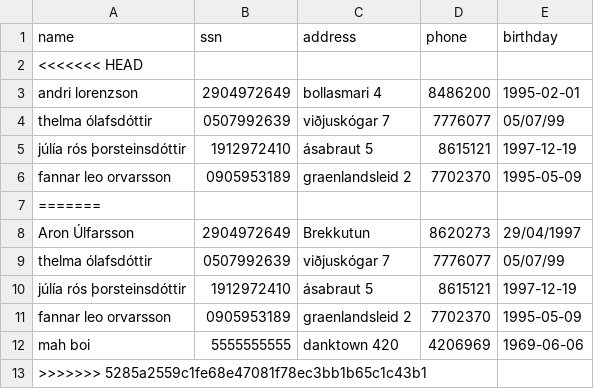
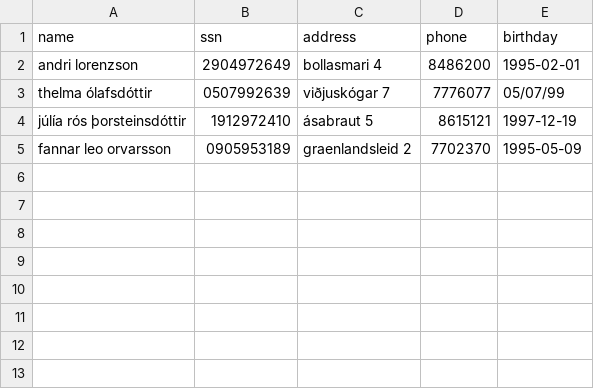
Before and after one commit to AronU/Car-Rental-Service, a CSV file: Car_Rental/data/customers.csv, drawn as a sheet; the diff names each change by its address in the sheet, - before the commit and + after, or states it on an @@ line.

```diff
--- a/Car_Rental/data/customers.csv
+++ b/Car_Rental/data/customers.csv
-row 2: <<<<<<< HEAD
-row 7: =======
-row 8: Aron Úlfarsson | 2904972649 | Brekkutun | 8620273 | 29/04/1997
-row 9: thelma ólafsdóttir | 0507992639 | viðjuskógar 7 | 7776077 | 05/07/99
-row 10: júlía rós þorsteinsdóttir | 1912972410 | ásabraut 5 | 8615121 | 1997-12-19
-row 11: fannar leo orvarsson | 0905953189 | graenlandsleid 2 | 7702370 | 1995-05-09
-row 12: mah boi | 5555555555 | danktown 420 | 4206969 | 1969-06-06
-row 13: >>>>>>> 5285a2559c1fe68e47081f78ec3bb1b65c1c43b1
```
Also changed, not shown: 1 other file.
